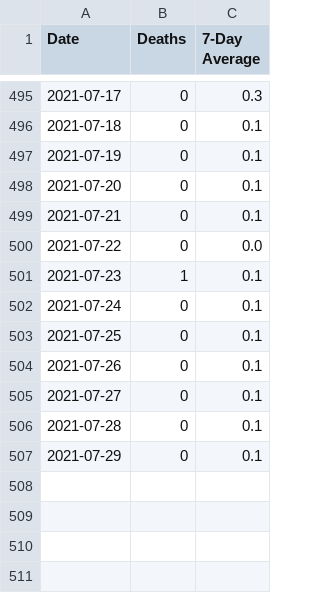
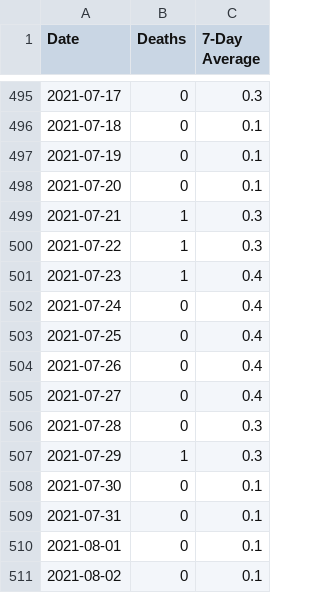
Before and after one commit to covidxix/csvdata, a CSV file: deaths.csv, drawn as a sheet; only a part is shown, gaps mark what is left out.

```diff
--- a/deaths.csv
+++ b/deaths.csv
@@ -498,10 +498,14 @@ Date,Deaths,7-Day Average
 2021-07-20,0,0.1
-2021-07-21,0,0.1
-2021-07-22,0,0.0
-2021-07-23,1,0.1
-2021-07-24,0,0.1
-2021-07-25,0,0.1
-2021-07-26,0,0.1
-2021-07-27,0,0.1
-2021-07-28,0,0.1
-2021-07-29,0,0.1
+2021-07-21,1,0.3
+2021-07-22,1,0.3
+2021-07-23,1,0.4
+2021-07-24,0,0.4
+2021-07-25,0,0.4
+2021-07-26,0,0.4
+2021-07-27,0,0.4
+2021-07-28,0,0.3
+2021-07-29,1,0.3
+2021-07-30,0,0.1
+2021-07-31,0,0.1
+2021-08-01,0,0.1
+2021-08-02,0,0.1
```
Also changed, not shown: days.csv, iva.csv, 9 other files.
